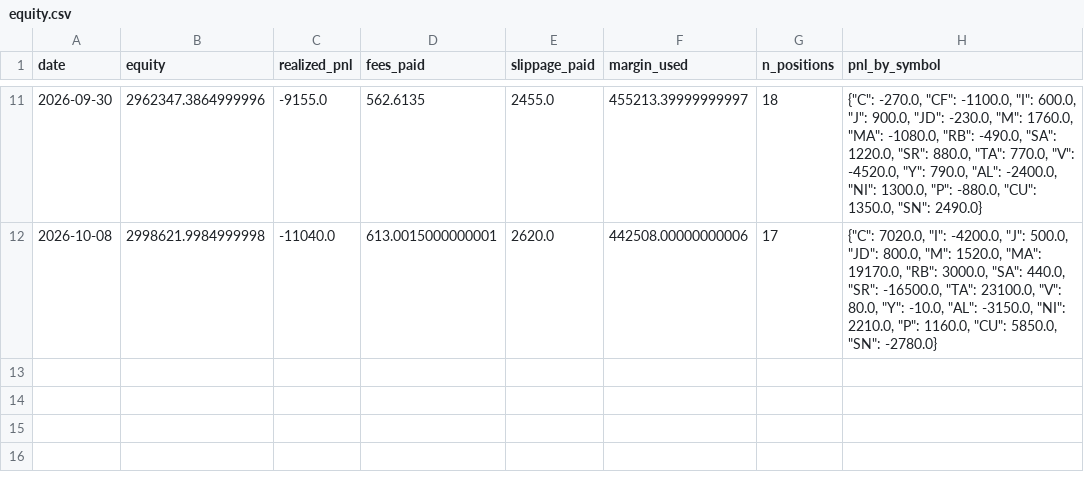
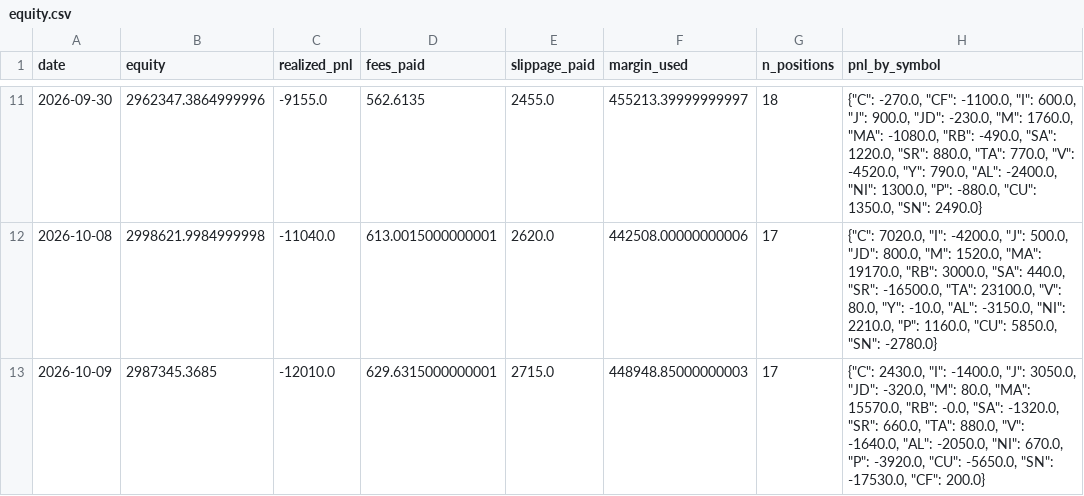
Before and after one commit to goodzcyabc/cta-china-futures, a CSV file: paper/v03/equity.csv, drawn as a sheet; only a part is shown, gaps mark what is left out.

Commit message:
paper: 2026-10-09

```diff
--- a/paper/v03/equity.csv
+++ b/paper/v03/equity.csv
@@ -12 +12,2 @@ date,equity,realized_pnl,fees_paid,slippage_paid,margin_used,n_positions,pnl_by_
 2026-10-08,2998621.9984999998,-11040.0,613.0015000000001,2620.0,442508.00000000006,17,"{""C"": 7020.0, ""I"": -4200.0, ""J"": 500.0, ""JD"": 800.0, ""M"": 1520.0, ""MA"": 19170.0, ""RB"": 3000.0, ""SA"": 440.0, ""SR"": -16500.0, ""TA"": 23100.0, ""V"": 80.0, ""Y"": -10.0, ""AL"": -3150.0, ""NI"": 2210.0, ""P"": 1160.0, ""CU"": 5850.0, ""SN"": -2780.0}"
+2026-10-09,2987345.3685,-12010.0,629.6315000000001,2715.0,448948.85000000003,17,"{""C"": 2430.0, ""I"": -1400.0, ""J"": 3050.0, ""JD"": -320.0, ""M"": 80.0, ""MA"": 15570.0, ""RB"": -0.0, ""SA"": -1320.0, ""SR"": 660.0, ""TA"": 880.0, ""V"": -1640.0, ""AL"": -2050.0, ""NI"": 670.0, ""P"": -3920.0, ""CU"": -5650.0, ""SN"": -17530.0, ""CF"": 200.0}"
```
Also changed, not shown: paper/v01/equity.csv, paper/v01/positions.csv, 32 other files.
